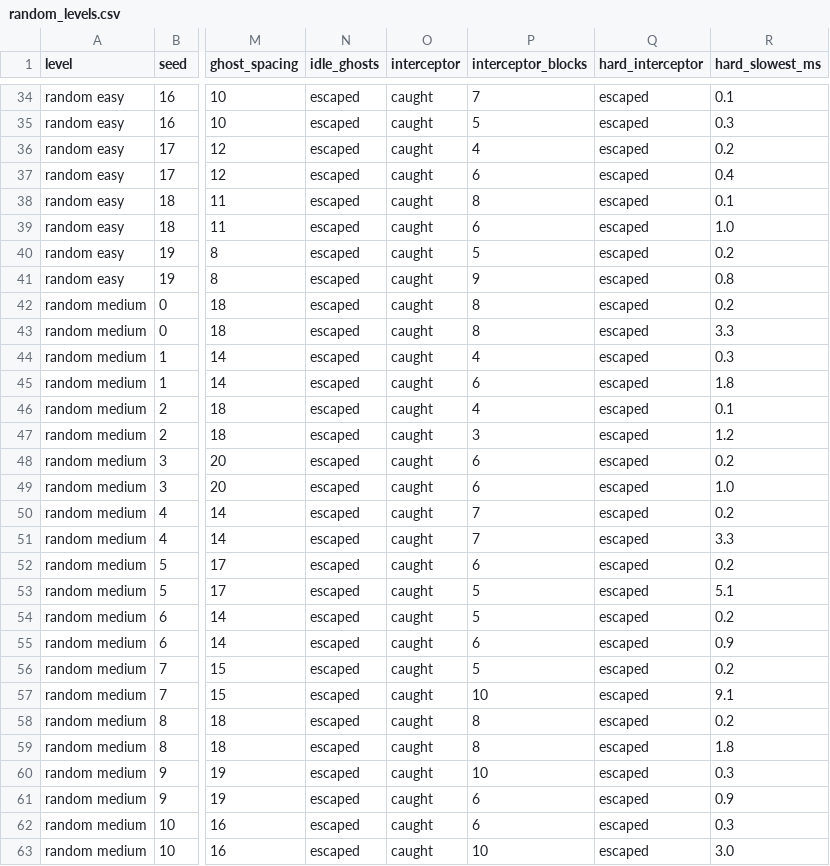
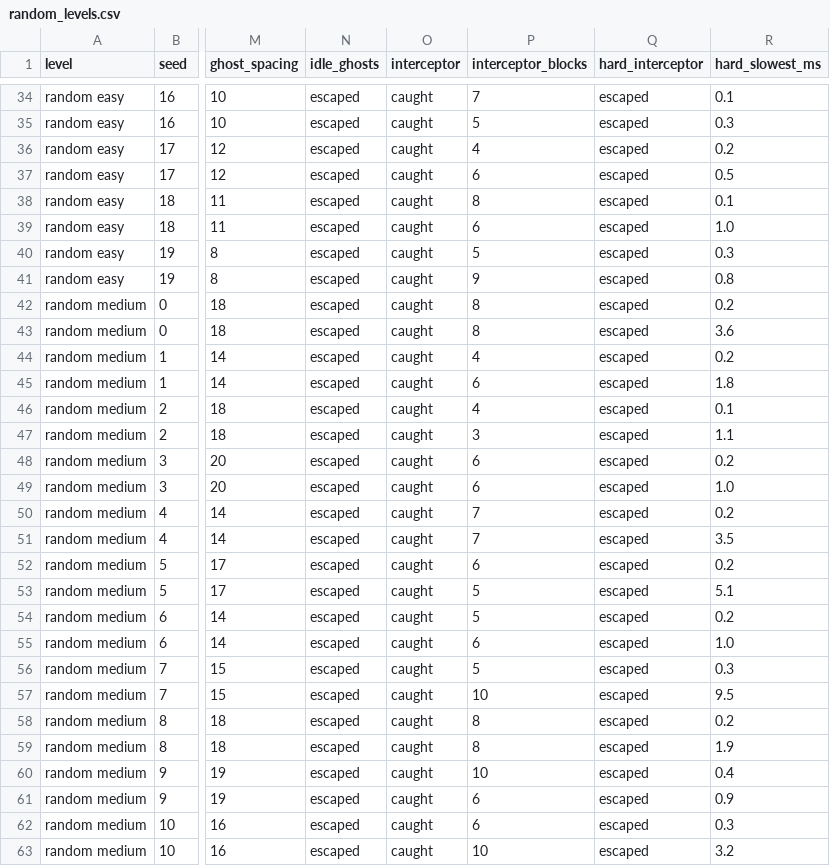
Before and after one commit to Kiyono-kouji/PacLogic, a CSV file: results/random_levels.csv, drawn as a sheet; only a part is shown, gaps mark what is left out; the diff covers the shown part only; the diff names each change by its address in the sheet, - before the commit and + after, or states it on an @@ line.

```diff
--- a/results/random_levels.csv
+++ b/results/random_levels.csv
-R37 (hard_slowest_ms): 0.4
+R37 (hard_slowest_ms): 0.5
-R40 (hard_slowest_ms): 0.2
+R40 (hard_slowest_ms): 0.3
-R43 (hard_slowest_ms): 3.3
+R43 (hard_slowest_ms): 3.6
-R44 (hard_slowest_ms): 0.3
+R44 (hard_slowest_ms): 0.2
-R47 (hard_slowest_ms): 1.2
+R47 (hard_slowest_ms): 1.1
-R51 (hard_slowest_ms): 3.3
+R51 (hard_slowest_ms): 3.5
-R55 (hard_slowest_ms): 0.9
+R55 (hard_slowest_ms): 1.0
-R56 (hard_slowest_ms): 0.2
+R56 (hard_slowest_ms): 0.3
-R57 (hard_slowest_ms): 9.1
+R57 (hard_slowest_ms): 9.5
-R59 (hard_slowest_ms): 1.8
+R59 (hard_slowest_ms): 1.9
-R60 (hard_slowest_ms): 0.3
+R60 (hard_slowest_ms): 0.4
-R63 (hard_slowest_ms): 3.0
+R63 (hard_slowest_ms): 3.2
```
Also changed, not shown: 45 edited cells elsewhere in this file, 10 other files.
